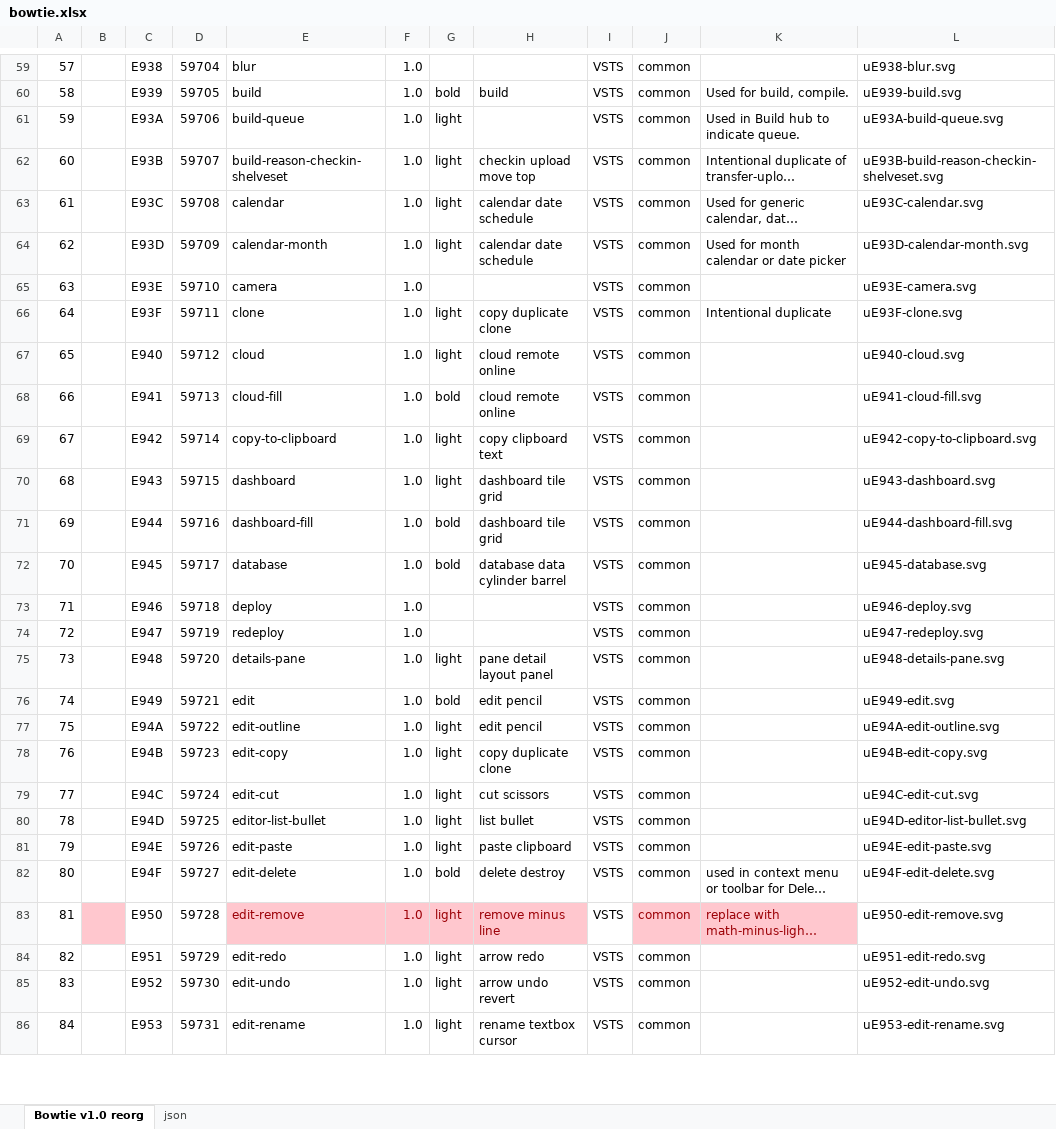
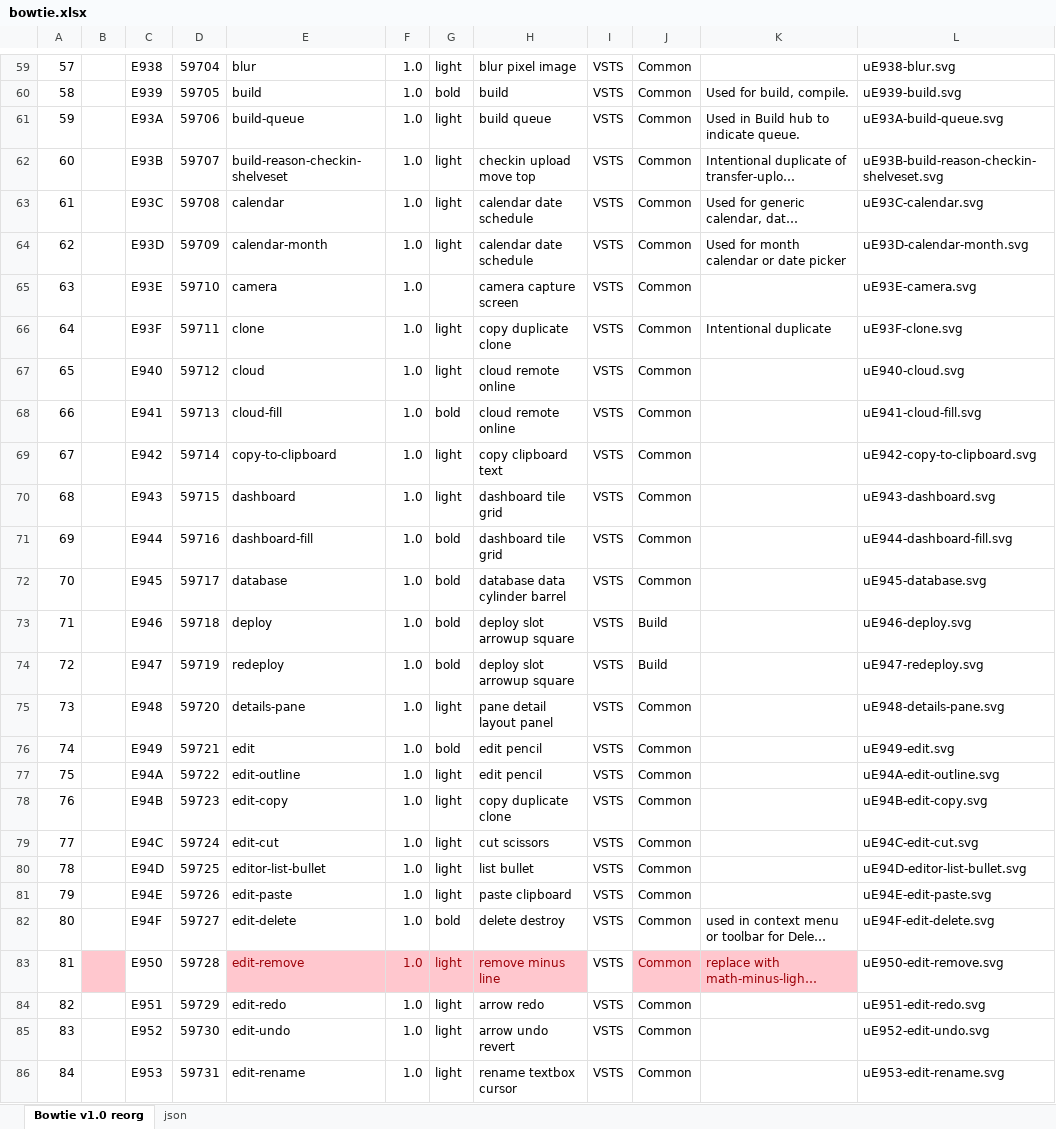
Before and after one commit to chryw/vsfi, an Excel workbook: source/bowtie.xlsx, sheet Bowtie v1.0 reorg, drawn as a sheet; only a part is shown, gaps mark what is left out; long unchanged cells end in …; values as stored, in another font and other column widths than the file's, no borders; charts and pictures not drawn; the diff covers the shown part only; the diff names each change by its address in the sheet, - before the commit and + after, or states it on an @@ line.

```diff
--- a/source/bowtie.xlsx (sheet Bowtie v1.0 reorg)
+++ b/source/bowtie.xlsx (sheet Bowtie v1.0 reorg)
-G59: (empty)
+G59: light
-H59: (empty)
+H59: blur pixel image
-J59:J72: common
+J59:J72: Common
-H61: (empty)
+H61: build queue
-H65: (empty)
+H65: camera capture screen
-G73:G74: (empty)
+G73:G74: bold
-H73:H74: (empty)
+H73:H74: deploy slot arrowup square
-J73:J74: common
+J73:J74: Build
-J75:J86: common
+J75:J86: Common
```
Also changed, not shown: 343 edited cells elsewhere in this sheet, sheet json, charts or pictures, 9 other files.
